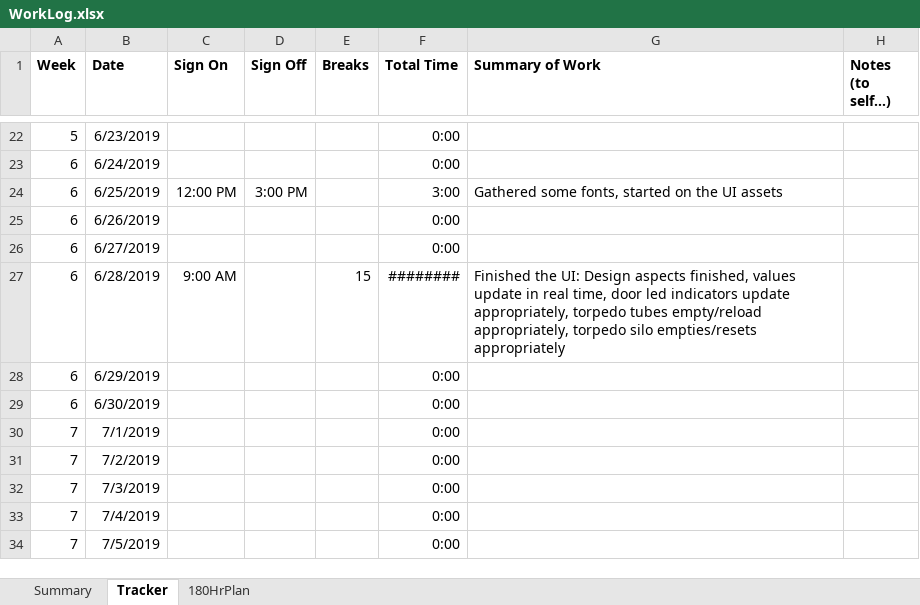
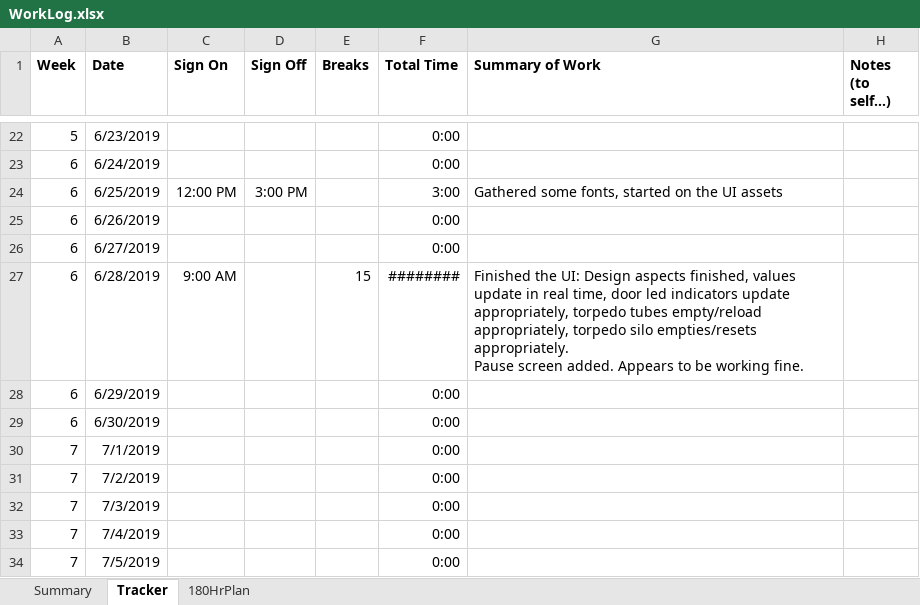
Before and after one commit to bmgamedev/SparkSub, an Excel workbook: WorkLog.xlsx, sheet Tracker, drawn as a sheet; only a part is shown, gaps mark what is left out; values as stored, in another font and other column widths than the file's, no borders; conditional formats not drawn; ↵ is a line break in a cell; the diff names each change by its address in the sheet, - before the commit and + after, or states it on an @@ line.

Commit message:
Pause Screen finished

```diff
--- a/WorkLog.xlsx (sheet Tracker)
+++ b/WorkLog.xlsx (sheet Tracker)
-G27 (Summary of Work): …silo empties/resets appropriately
+G27 (Summary of Work): …silo empties/resets appropriately. ↵ Pause screen added. Appears to be working fine.
```
Also changed, not shown: 14 other files.
